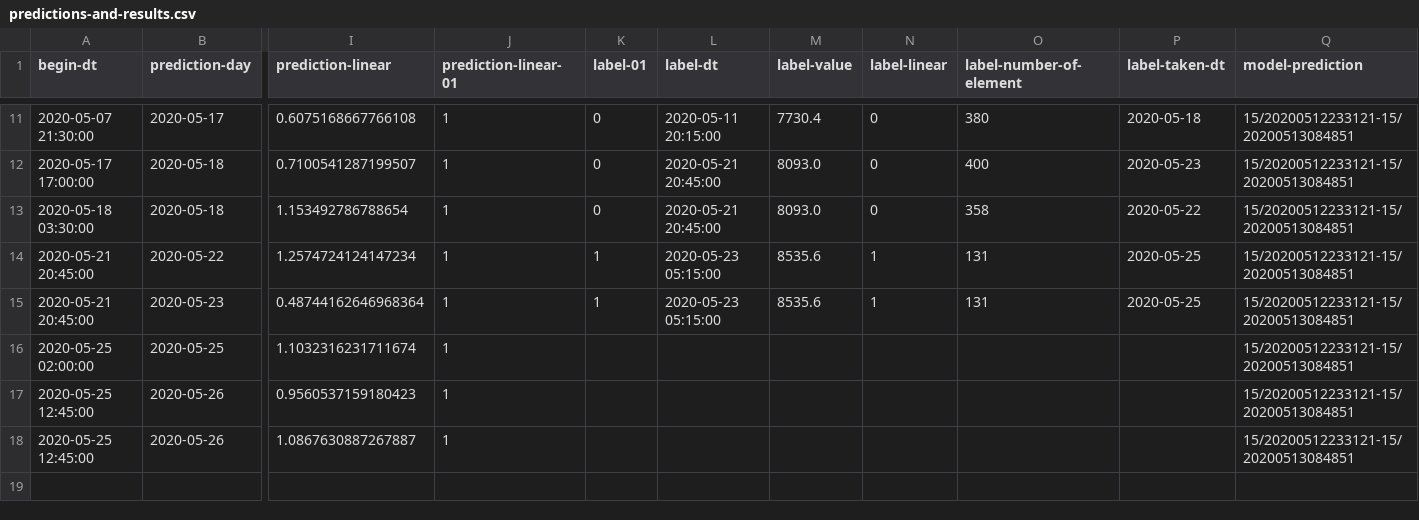
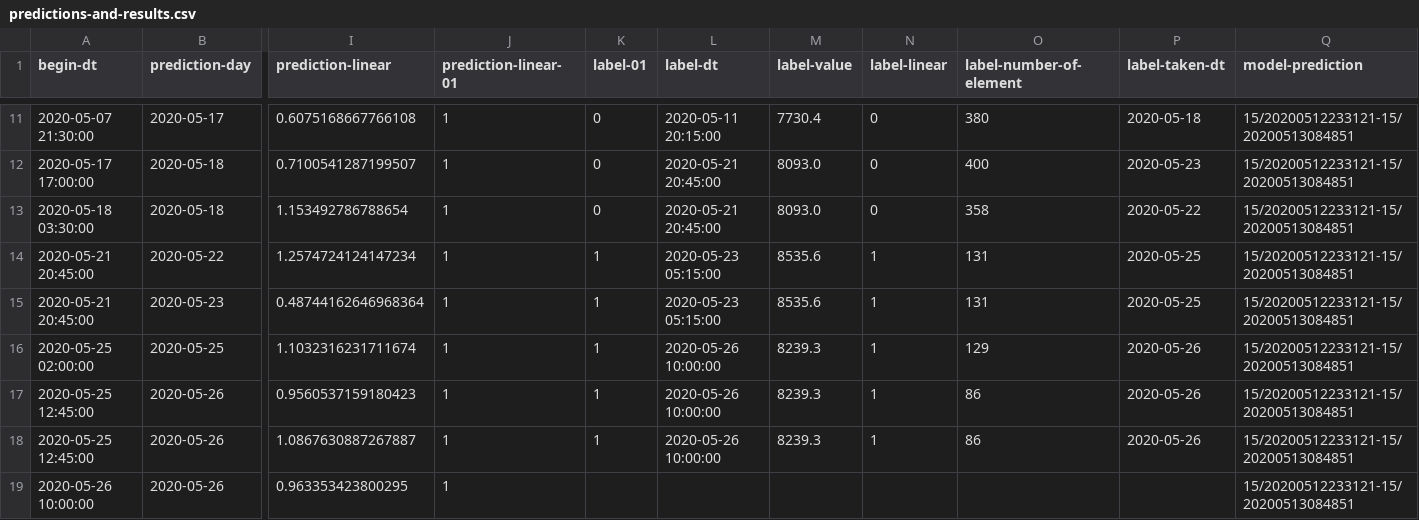
Before and after one commit to md-ov/cryptos, a CSV file: sryptosbt/src/main/resources/histories/predictions-and-results.csv, drawn as a sheet; only a part is shown, gaps mark what is left out; rows hold the shown columns only; the diff names each change by its address in the sheet, - before the commit and + after, or states it on an @@ line.

```diff
--- a/sryptosbt/src/main/resources/histories/predictions-and-results.csv
+++ b/sryptosbt/src/main/resources/histories/predictions-and-results.csv
-K16:K18 (label-01): (empty)
+K16:K18 (label-01): 1
-L16:L18 (label-dt): (empty)
+L16:L18 (label-dt): 2020-05-26 10:00:00
-M16:M18 (label-value): (empty)
+M16:M18 (label-value): 8239.3
-N16:N18 (label-linear): (empty)
+N16:N18 (label-linear): 1
-O16 (label-number-of-element): (empty)
+O16 (label-number-of-element): 129
-P16:P18 (label-taken-dt): (empty)
+P16:P18 (label-taken-dt): 2020-05-26
-O17:O18 (label-number-of-element): (empty)
+O17:O18 (label-number-of-element): 86
+row 19: 2020-05-26 10:00:00 | 2020-05-26 | 0.963353423800295 | 1 |  |  |  |  |  |  | 15/20200512233121-15/20200513084851
```
Also changed, not shown: sryptosbt/src/main/resources/histories/history.csv, 2 other files.
